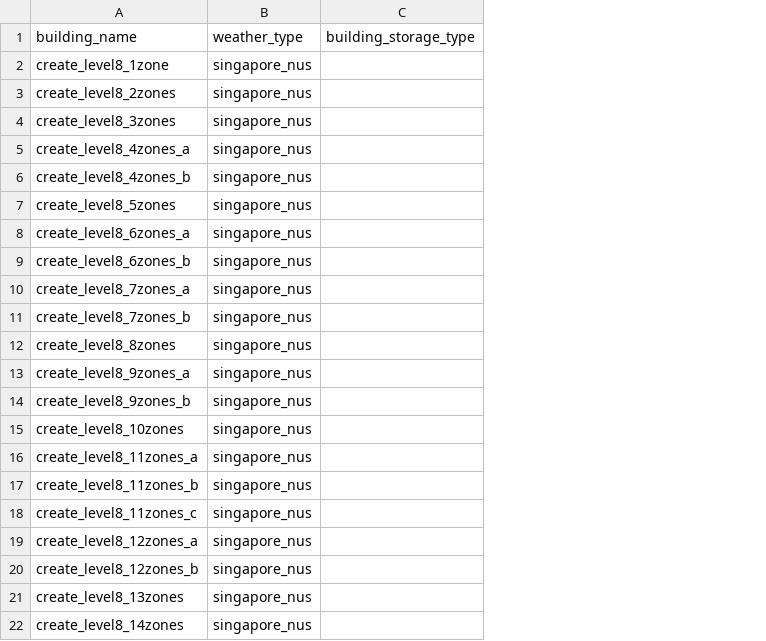
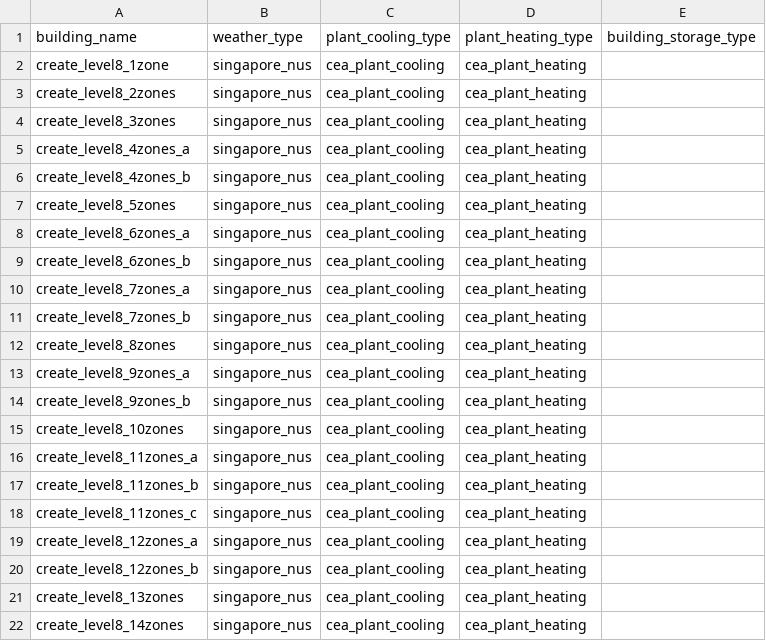
Before and after one commit to mesmo-dev/cobmo, a CSV file: data/create_level8_scenarios/buildings.csv, drawn as a sheet; the diff names each change by its address in the sheet, - before the commit and + after, or states it on an @@ line.

Commit message:
data & data_interface & data_schema: Add plant types

```diff
--- a/data/create_level8_scenarios/buildings.csv
+++ b/data/create_level8_scenarios/buildings.csv
+column C (plant_cooling_type), rows 2-22: all cea_plant_cooling
+column D (plant_heating_type), rows 2-22: all cea_plant_heating
```
Also changed, not shown: data/singapore_benchmark/buildings.csv, 8 other files.
